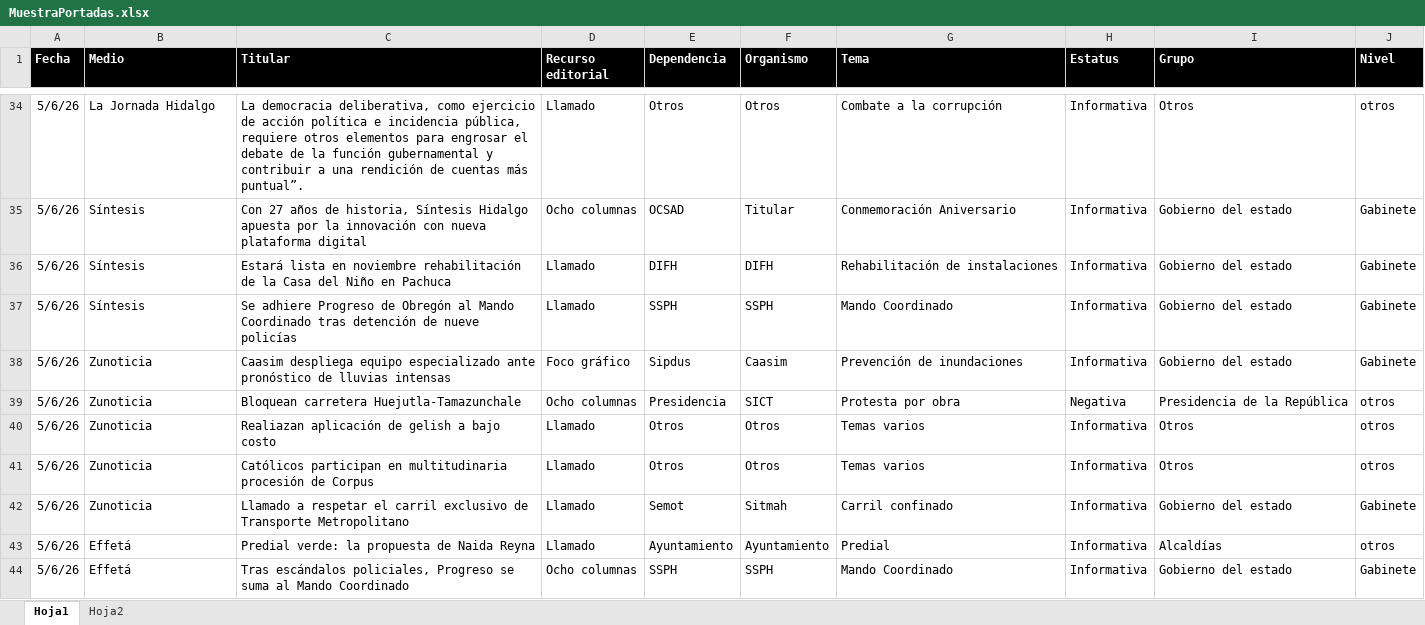
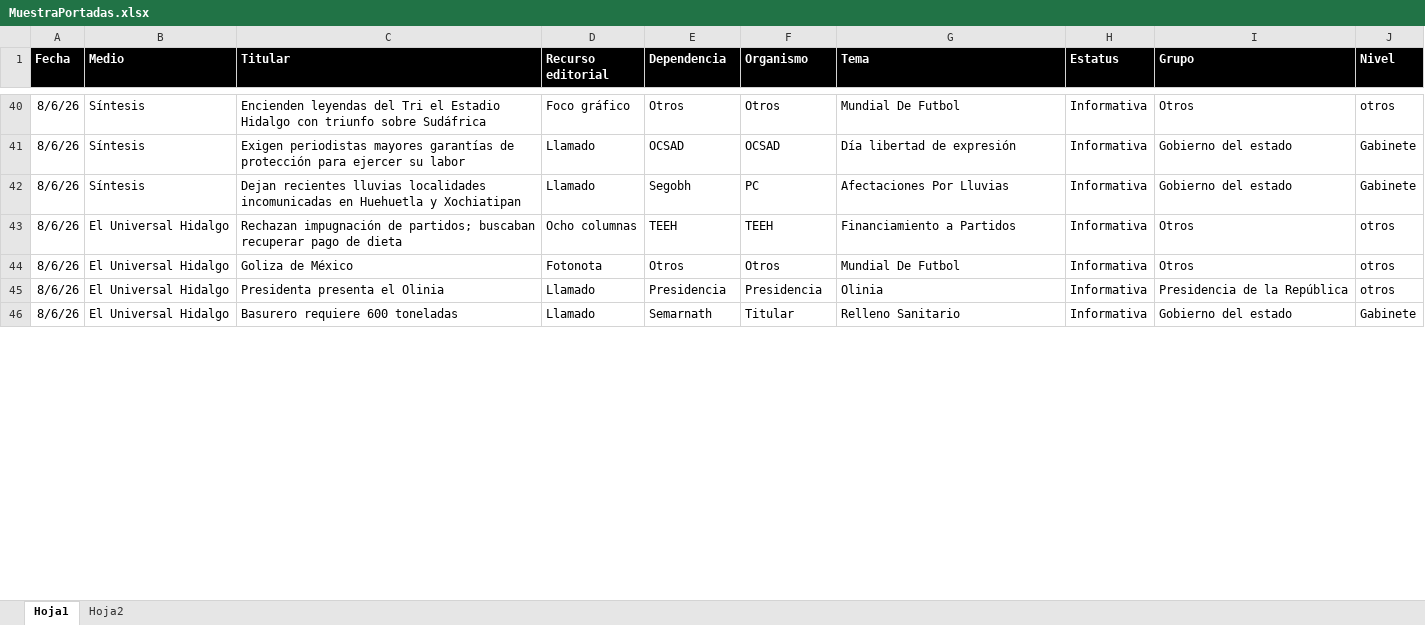
Before and after one commit to thelonious9/Reporteportadas, an Excel workbook: MuestraPortadas.xlsx, sheet Hoja1, drawn as a sheet; only a part is shown, gaps mark what is left out; values as stored, in another font and other column widths than the file's, no borders; table styles not drawn; removed rows and columns are numbered as before the commit, all else as after; the diff covers the shown part only; the diff names each change by its address in the sheet, - before the commit and + after, or states it on an @@ line.

```diff
--- a/MuestraPortadas.xlsx (sheet Hoja1)
+++ b/MuestraPortadas.xlsx (sheet Hoja1)
-A40:A42 (Fecha): 5/6/26
+A40:A42 (Fecha): 8/6/26
-B40 (Medio): La Jornada Hidalgo
+B40 (Medio): Síntesis
-C40 (Titular): La democracia deliberativa, como ejercicio de acción política e incidencia pública, requiere otros elementos para engrosar el debate de la función gubernamental y contribuir a una rendición de cuentas más puntual”.
+C40 (Titular): Encienden leyendas del Tri el Estadio Hidalgo con triunfo sobre Sudáfrica
-D40 (Recurso editorial): Llamado
+D40 (Recurso editorial): Foco gráfico
-G40 (Tema): Combate a la corrupción
+G40 (Tema): Mundial De Futbol
-C41 (Titular): Con 27 años de historia, Síntesis Hidalgo apuesta por la innovación con nueva plataforma digital
+C41 (Titular): Exigen periodistas mayores garantías de protección para ejercer su labor
-D41 (Recurso editorial): Ocho columnas
+D41 (Recurso editorial): Llamado
-F41 (Organismo): Titular
+F41 (Organismo): OCSAD
-G41 (Tema): Conmemoración Aniversario
+G41 (Tema): Día libertad de expresión
-C42 (Titular): Estará lista en noviembre rehabilitación de la Casa del Niño en Pachuca
+C42 (Titular): Dejan recientes lluvias localidades incomunicadas en Huehuetla y Xochiatipan
-E42 (Dependencia): DIFH
+E42 (Dependencia): Segobh
-F42 (Organismo): DIFH
+F42 (Organismo): PC
-G42 (Tema): Rehabilitación de instalaciones
+G42 (Tema): Afectaciones Por Lluvias
-row 37: 5/6/26 | Síntesis | Se adhiere Progreso de Obregón al Mando Coordinado tras detención de nueve policías | Llamado | SSPH | SSPH | Mando Coordinado | Informativa | Gobierno del estado | Gabinete
-row 38: 5/6/26 | Zunoticia | Caasim despliega equipo especializado ante pronóstico de lluvias intensas | Foco gráfico | Sipdus | Caasim | Prevención de inundaciones | Informativa | Gobierno del estado | Gabinete
-row 39: 5/6/26 | Zunoticia | Bloquean carretera Huejutla-Tamazunchale | Ocho columnas | Presidencia | SICT | Protesta por obra | Negativa | Presidencia de la República | otros
+row 43: 8/6/26 | El Universal Hidalgo | Rechazan impugnación de partidos; buscaban recuperar pago de dieta | Ocho columnas | TEEH | TEEH | Financiamiento a Partidos | Informativa | Otros | otros
-A44 (Fecha): 5/6/26
+A44 (Fecha): 8/6/26
-B44 (Medio): Zunoticia
+B44 (Medio): El Universal Hidalgo
-C44 (Titular): Realiazan aplicación de gelish a bajo costo
+C44 (Titular): Goliza de México
-D44 (Recurso editorial): Llamado
+D44 (Recurso editorial): Fotonota
-G44 (Tema): Temas varios
+G44 (Tema): Mundial De Futbol
-row 41: 5/6/26 | Zunoticia | Católicos participan en multitudinaria procesión de Corpus | Llamado | Otros | Otros | Temas varios | Informativa | Otros | otros
+row 45: 8/6/26 | El Universal Hidalgo | Presidenta presenta el Olinia | Llamado | Presidencia | Presidencia | Olinia | Informativa | Presidencia de la República | otros
-A46 (Fecha): 5/6/26
+A46 (Fecha): 8/6/26
-B46 (Medio): Zunoticia
+B46 (Medio): El Universal Hidalgo
-C46 (Titular): Llamado a respetar el carril exclusivo de Transporte Metropolitano
+C46 (Titular): Basurero requiere 600 toneladas
-E46 (Dependencia): Semot
+E46 (Dependencia): Semarnath
-F46 (Organismo): Sitmah
+F46 (Organismo): Titular
-G46 (Tema): Carril confinado
+G46 (Tema): Relleno Sanitario
-row 43: 5/6/26 | Effetá | Predial verde: la propuesta de Naida Reyna | Llamado | Ayuntamiento | Ayuntamiento | Predial | Informativa | Alcaldías | otros
-row 44: 5/6/26 | Effetá | Tras escándalos policiales, Progreso se suma al Mando Coordinado | Ocho columnas | SSPH | SSPH | Mando Coordinado | Informativa | Gobierno del estado | Gabinete
```
Also changed, not shown: 39 added rows, 32 removed rows and 106 edited cells elsewhere in this sheet, 1 other file.
